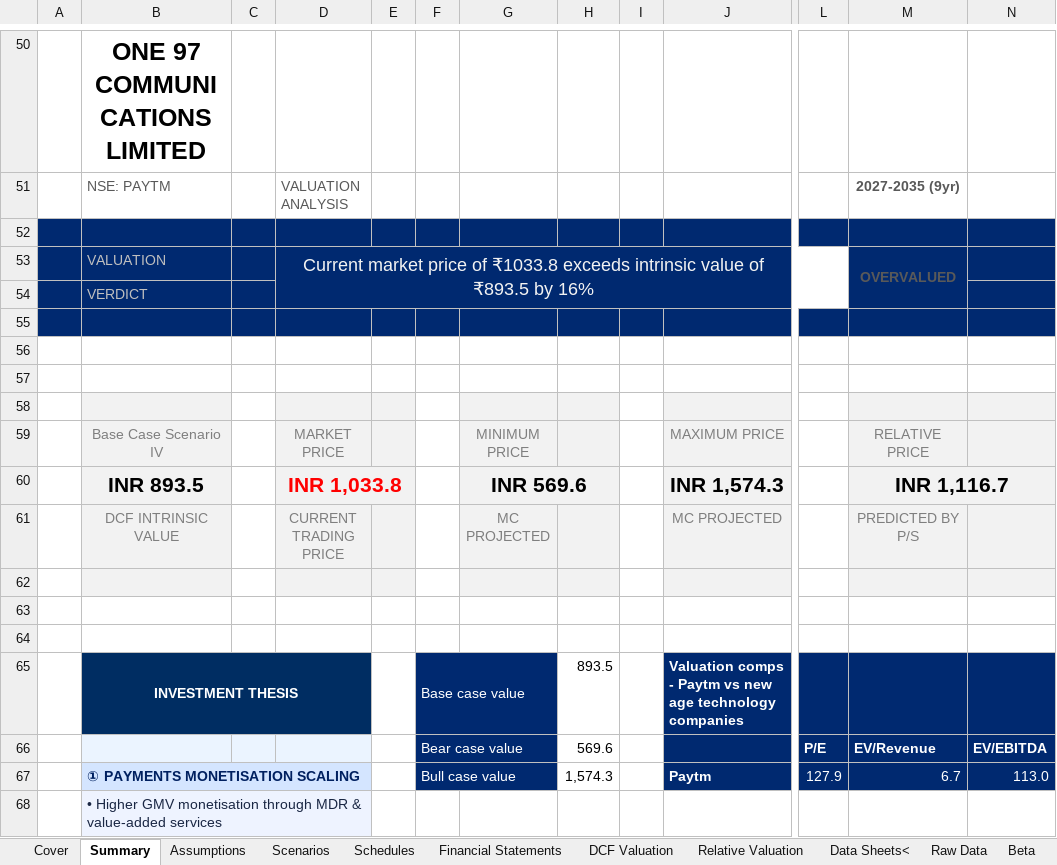
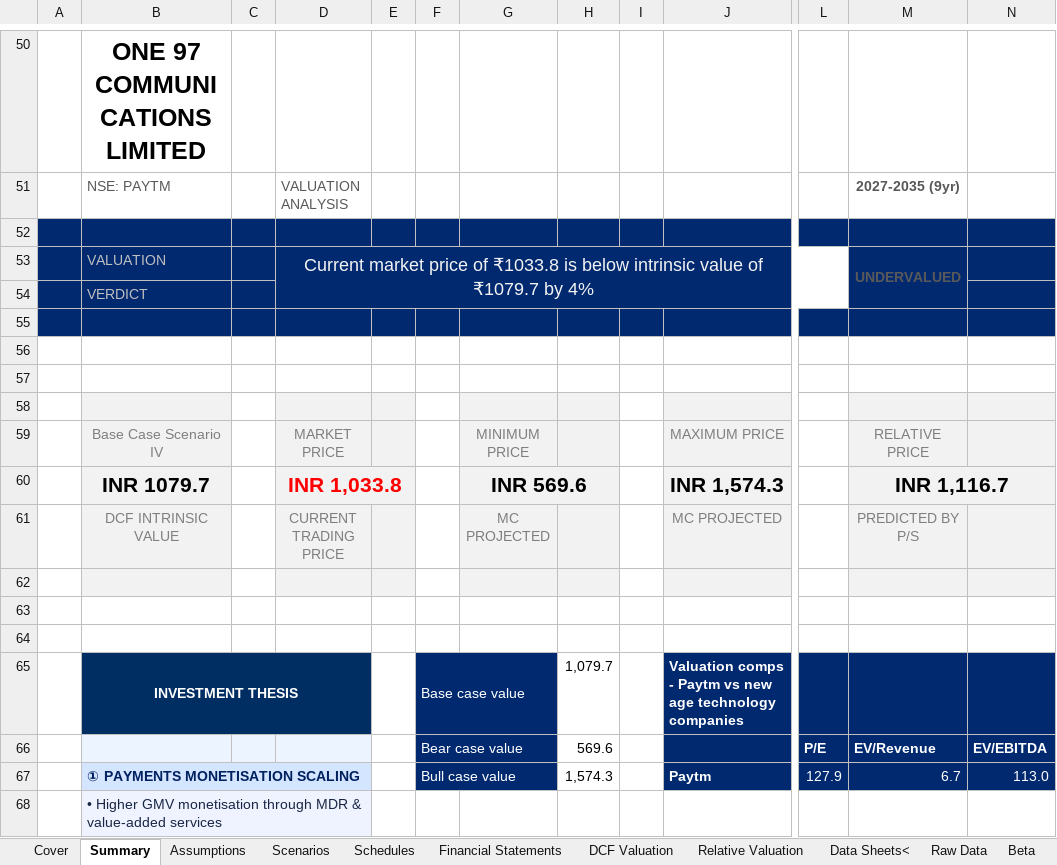
Before and after one commit to Nikhilkukreja07/yourfinancebro, an Excel workbook: assets/models/Paytm.xlsx, sheet Summary, drawn as a sheet; only a part is shown, gaps mark what is left out; values as stored, in another font and other column widths than the file's, no borders; charts and pictures and conditional formats not drawn; the diff names each change by its address in the sheet, - before the commit and + after, or states it on an @@ line.

```diff
--- a/assets/models/Paytm.xlsx (sheet Summary)
+++ b/assets/models/Paytm.xlsx (sheet Summary)
-D53: …of ₹1033.8 exceeds intrinsic value of ₹893.5 by 16%
+D53: …of ₹1033.8 is below intrinsic value of ₹1079.7 by 4%
-M53: OVERVALUED
+M53: UNDERVALUED
-B60: INR 893.5
+B60: INR 1079.7
-H65: 893.5
+H65: 1,079.7
```
Also changed, not shown: sheet DCF Valuation, sheet Assumptions, charts or pictures, 1 other file.
